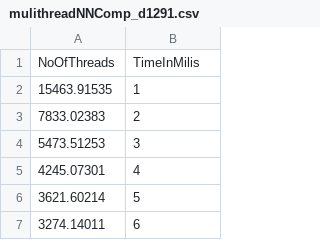
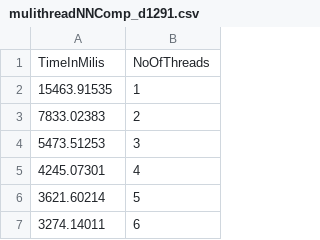
Before and after one commit to kurbisz/TSP, a CSV file: mulithreadNNComp_d1291.csv, drawn as a sheet; only a part is shown.

Commit message:
poprawka w pliku .csv

```diff
--- a/mulithreadNNComp_d1291.csv
+++ b/mulithreadNNComp_d1291.csv
@@ -1,2 +1,2 @@
-NoOfThreads;TimeInMilis
+TimeInMilis;NoOfThreads
 15463.91535;1
```
